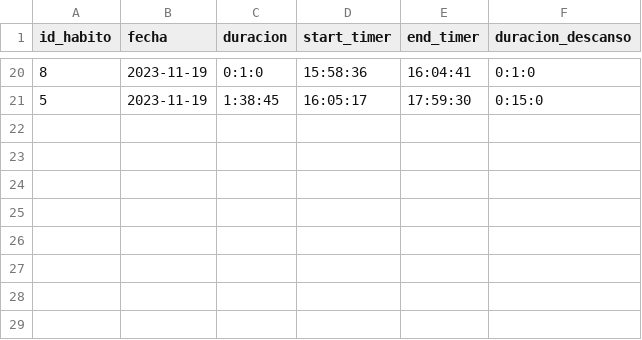
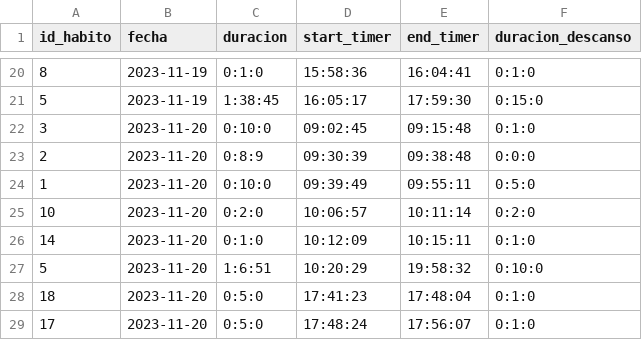
Before and after one commit to Gabriel-Sanchez/AppHabitos, a CSV file: registros/historial_habitos.csv, drawn as a sheet; only a part is shown, gaps mark what is left out; the diff names each change by its address in the sheet, - before the commit and + after, or states it on an @@ line.

```diff
--- a/registros/historial_habitos.csv
+++ b/registros/historial_habitos.csv
+row 22: 3 | 2023-11-20 | 0:10:0 | 09:02:45 | 09:15:48 | 0:1:0
+row 23: 2 | 2023-11-20 | 0:8:9 | 09:30:39 | 09:38:48 | 0:0:0
+row 24: 1 | 2023-11-20 | 0:10:0 | 09:39:49 | 09:55:11 | 0:5:0
+row 25: 10 | 2023-11-20 | 0:2:0 | 10:06:57 | 10:11:14 | 0:2:0
+row 26: 14 | 2023-11-20 | 0:1:0 | 10:12:09 | 10:15:11 | 0:1:0
+row 27: 5 | 2023-11-20 | 1:6:51 | 10:20:29 | 19:58:32 | 0:10:0
+row 28: 18 | 2023-11-20 | 0:5:0 | 17:41:23 | 17:48:04 | 0:1:0
+row 29: 17 | 2023-11-20 | 0:5:0 | 17:48:24 | 17:56:07 | 0:1:0
```
Also changed, not shown: 2 other files.
